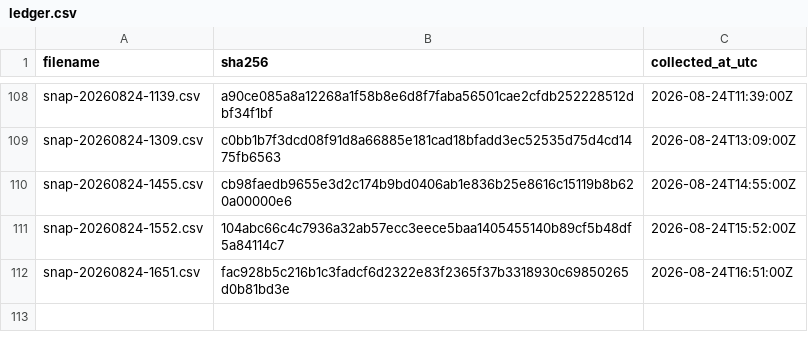
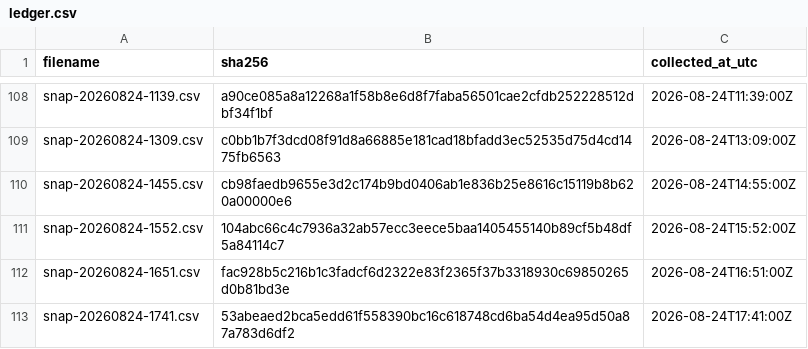
Before and after one commit to twill3c/hodo-hangenki, a CSV file: data/ledger.csv, drawn as a sheet; only a part is shown, gaps mark what is left out.

```diff
--- a/data/ledger.csv
+++ b/data/ledger.csv
@@ -112 +112,2 @@ snap-20260824-1552.csv,104abc66c4c7936a32ab57ecc3eece5baa1405455140b89cf5b48df5a
 snap-20260824-1651.csv,fac928b5c216b1c3fadcf6d2322e83f2365f37b3318930c69850265d0b81bd3e,2026-08-24T16:51:00Z
+snap-20260824-1741.csv,53abeaed2bca5edd61f558390bc16c618748cd6ba54d4ea95d50a87a783d6df2,2026-08-24T17:41:00Z
```
Also changed, not shown: data/processed/lifetimes.csv, 28 other files.
